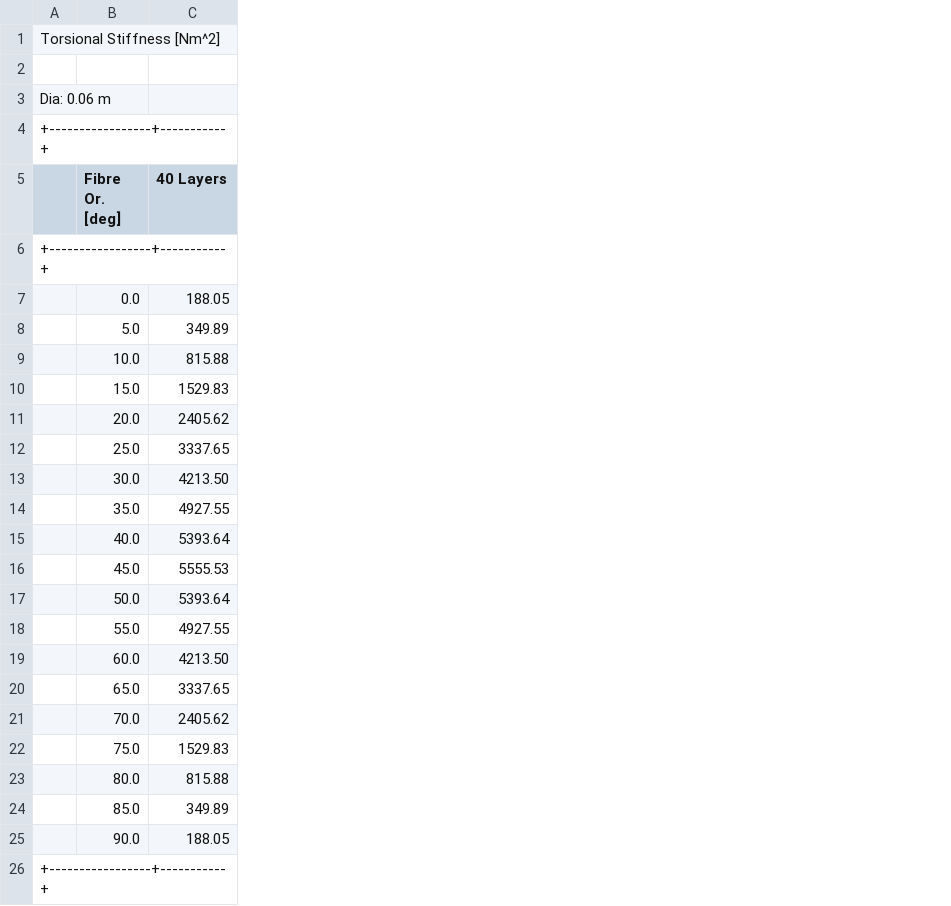
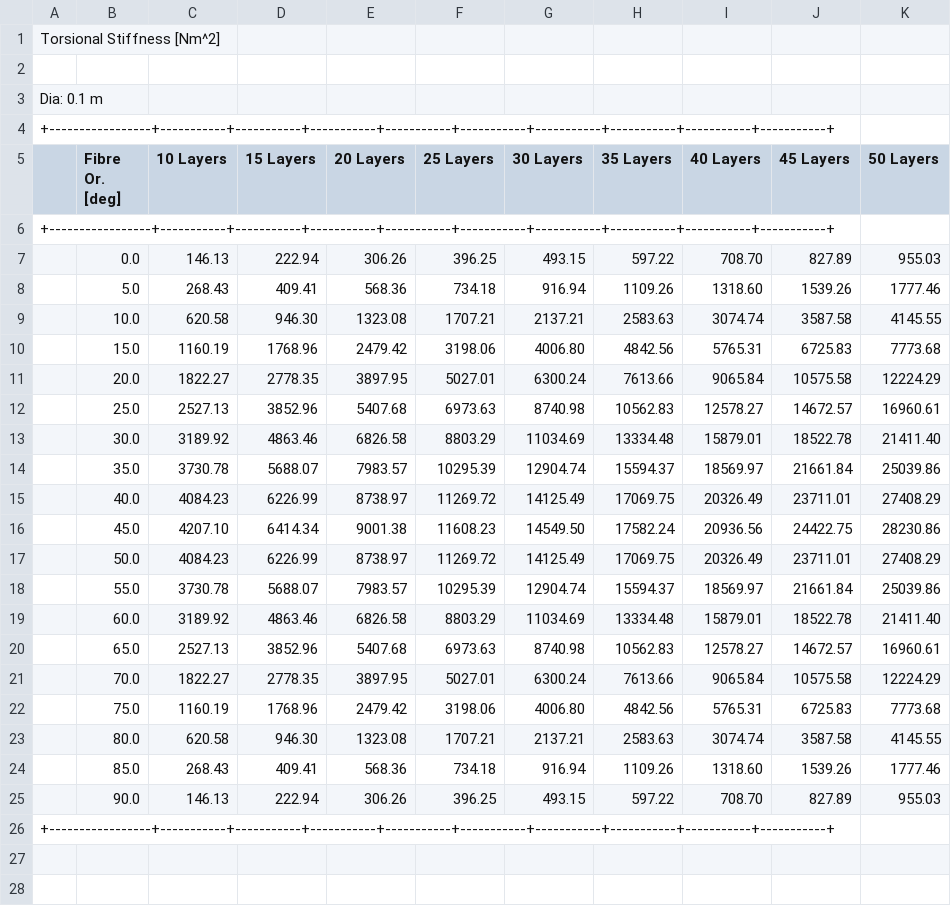
Before and after one commit to benranderson/composite-pipe, a CSV file: output/tab_tors.csv, drawn as a sheet; removed rows and columns are numbered as before the commit, all else as after; the diff names each change by its address in the sheet, - before the commit and + after, or states it on an @@ line.

```diff
--- a/output/tab_tors.csv
+++ b/output/tab_tors.csv
-column A, rows 1-26: Torsional Stiffness [Nm^2] |  | Dia: 0.06 m | +-----------------+-----------+ |  | +-----------------+-----------+ |  |  |  |  |  |  |  |  |  |  |  |  |  |  |  |  |  |  |  | +-----------------+-----------+
+column A, rows 1-26: Torsional Stiffness [Nm^2] |  | Dia: 0.1 m | +-----------------+-----------+-----------+-----------+-----------+-----------+-----------+-----------+-----------+-----------+ |  | +-----------------+-----------+-----------+-----------+-----------+-----------+-----------+-----------+-----------+-----------+ |  |  |  |  |  |  |  |  |  |  |  |  |  |  |  |  |  |  |  | +-----------------+-----------+-----------+-----------+-----------+-----------+-----------+-----------+-----------+-----------+
+column C (10 Layers), rows 7-25: 146.13 | 268.43 | 620.58 | 1160.19 | 1822.27 | 2527.13 | 3189.92 | 3730.78 | 4084.23 | 4207.10 | 4084.23 | 3730.78 | 3189.92 | 2527.13 | 1822.27 | 1160.19 | 620.58 | 268.43 | 146.13
+column D (15 Layers), rows 7-25: 222.94 | 409.41 | 946.30 | 1768.96 | 2778.35 | 3852.96 | 4863.46 | 5688.07 | 6226.99 | 6414.34 | 6226.99 | 5688.07 | 4863.46 | 3852.96 | 2778.35 | 1768.96 | 946.30 | 409.41 | 222.94
+column E (20 Layers), rows 7-25: 306.26 | 568.36 | 1323.08 | 2479.42 | 3897.95 | 5407.68 | 6826.58 | 7983.57 | 8738.97 | 9001.38 | 8738.97 | 7983.57 | 6826.58 | 5407.68 | 3897.95 | 2479.42 | 1323.08 | 568.36 | 306.26
+column F (25 Layers), rows 7-25: 396.25 | 734.18 | 1707.21 | 3198.06 | 5027.01 | 6973.63 | 8803.29 | 10295.39 | 11269.72 | 11608.23 | 11269.72 | 10295.39 | 8803.29 | 6973.63 | 5027.01 | 3198.06 | 1707.21 | 734.18 | 396.25
+column G (30 Layers), rows 7-25: 493.15 | 916.94 | 2137.21 | 4006.80 | 6300.24 | 8740.98 | 11034.69 | 12904.74 | 14125.49 | 14549.50 | 14125.49 | 12904.74 | 11034.69 | 8740.98 | 6300.24 | 4006.80 | 2137.21 | 916.94 | 493.15
+column H (35 Layers), rows 7-25: 597.22 | 1109.26 | 2583.63 | 4842.56 | 7613.66 | 10562.83 | 13334.48 | 15594.37 | 17069.75 | 17582.24 | 17069.75 | 15594.37 | 13334.48 | 10562.83 | 7613.66 | 4842.56 | 2583.63 | 1109.26 | 597.22
+column J (45 Layers), rows 7-25: 827.89 | 1539.26 | 3587.58 | 6725.83 | 10575.58 | 14672.57 | 18522.78 | 21661.84 | 23711.01 | 24422.75 | 23711.01 | 21661.84 | 18522.78 | 14672.57 | 10575.58 | 6725.83 | 3587.58 | 1539.26 | 827.89
+column K (50 Layers), rows 7-25: 955.03 | 1777.46 | 4145.55 | 7773.68 | 12224.29 | 16960.61 | 21411.40 | 25039.86 | 27408.29 | 28230.86 | 27408.29 | 25039.86 | 21411.40 | 16960.61 | 12224.29 | 7773.68 | 4145.55 | 1777.46 | 955.03
-I7 (40 Layers): 188.05
+I7 (40 Layers): 708.70
-I8 (40 Layers): 349.89
+I8 (40 Layers): 1318.60
-I9 (40 Layers): 815.88
+I9 (40 Layers): 3074.74
-I10 (40 Layers): 1529.83
+I10 (40 Layers): 5765.31
-I11 (40 Layers): 2405.62
+I11 (40 Layers): 9065.84
-I12 (40 Layers): 3337.65
+I12 (40 Layers): 12578.27
-I13 (40 Layers): 4213.50
+I13 (40 Layers): 15879.01
-I14 (40 Layers): 4927.55
+I14 (40 Layers): 18569.97
-I15 (40 Layers): 5393.64
+I15 (40 Layers): 20326.49
-I16 (40 Layers): 5555.53
+I16 (40 Layers): 20936.56
-I17 (40 Layers): 5393.64
+I17 (40 Layers): 20326.49
-I18 (40 Layers): 4927.55
+I18 (40 Layers): 18569.97
-I19 (40 Layers): 4213.50
+I19 (40 Layers): 15879.01
-I20 (40 Layers): 3337.65
+I20 (40 Layers): 12578.27
-I21 (40 Layers): 2405.62
+I21 (40 Layers): 9065.84
-I22 (40 Layers): 1529.83
+I22 (40 Layers): 5765.31
-I23 (40 Layers): 815.88
+I23 (40 Layers): 3074.74
-I24 (40 Layers): 349.89
+I24 (40 Layers): 1318.60
-I25 (40 Layers): 188.05
+I25 (40 Layers): 708.70
```
Also changed, not shown: output/tab_axial.csv, output/tab_bend.csv, 12 other files.
